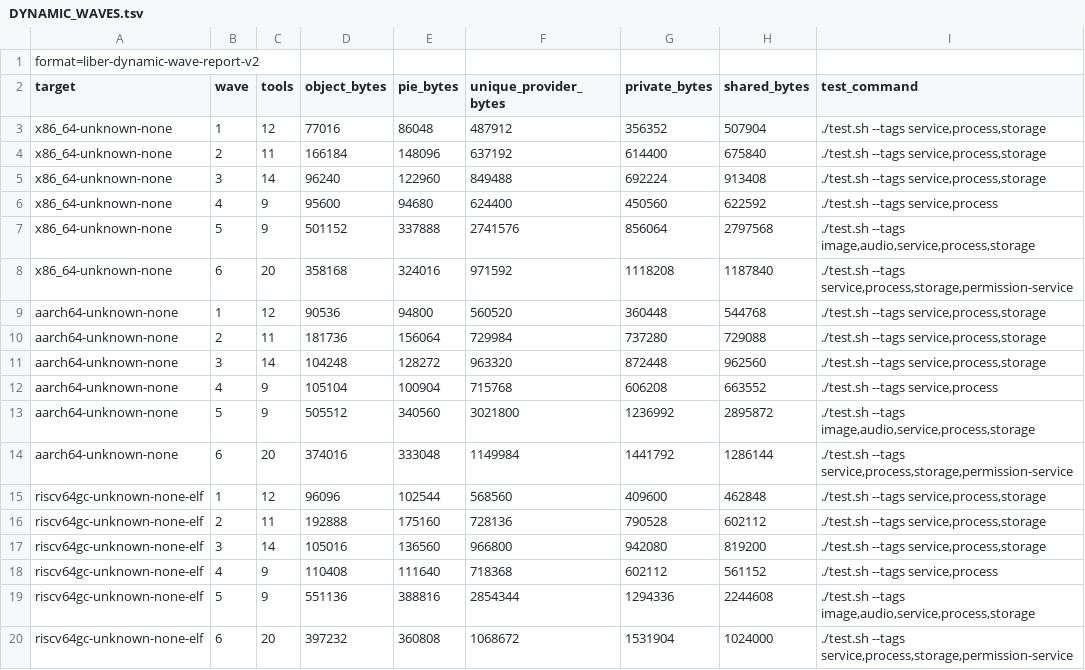
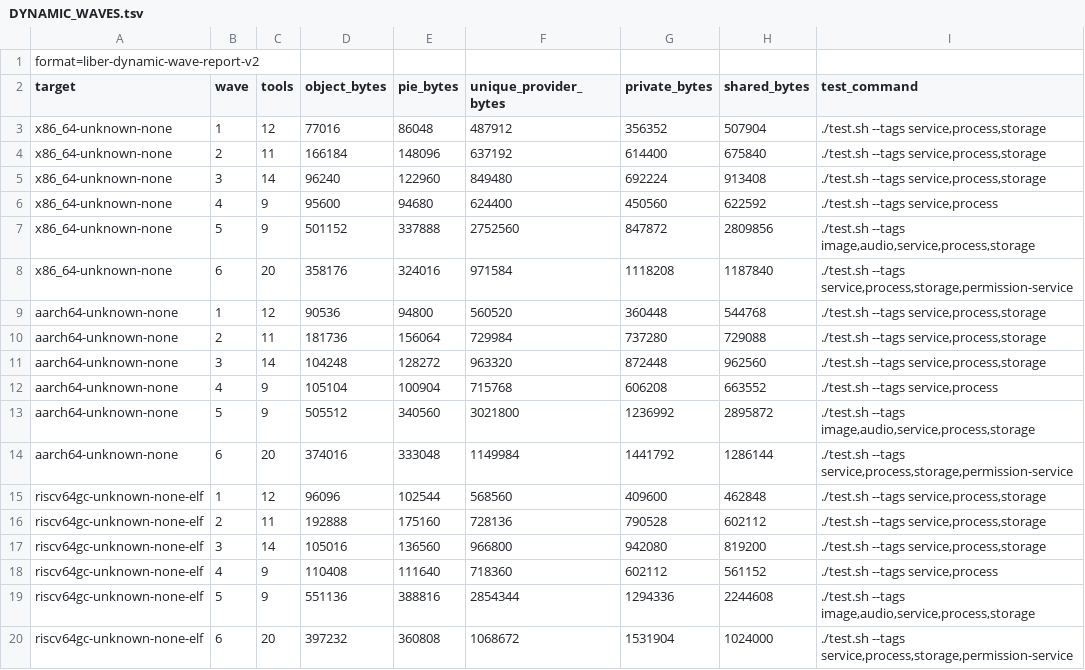
Before and after one commit to libersoft-org/libersystem, a TSV file: docs/DYNAMIC_WAVES.tsv, drawn as a sheet.

```diff
--- a/docs/DYNAMIC_WAVES.tsv
+++ b/docs/DYNAMIC_WAVES.tsv
@@ -4,6 +4,6 @@ x86_64-unknown-none	1	12	77016	86048	487912	356352	507904	./test.sh --tags servi
 x86_64-unknown-none	2	11	166184	148096	637192	614400	675840	./test.sh --tags service,process,storage
-x86_64-unknown-none	3	14	96240	122960	849488	692224	913408	./test.sh --tags service,process,storage
+x86_64-unknown-none	3	14	96240	122960	849480	692224	913408	./test.sh --tags service,process,storage
 x86_64-unknown-none	4	9	95600	94680	624400	450560	622592	./test.sh --tags service,process
-x86_64-unknown-none	5	9	501152	337888	2741576	856064	2797568	./test.sh --tags image,audio,service,process,storage
-x86_64-unknown-none	6	20	358168	324016	971592	1118208	1187840	./test.sh --tags service,process,storage,permission-service
+x86_64-unknown-none	5	9	501152	337888	2752560	847872	2809856	./test.sh --tags image,audio,service,process,storage
+x86_64-unknown-none	6	20	358176	324016	971584	1118208	1187840	./test.sh --tags service,process,storage,permission-service
 aarch64-unknown-none	1	12	90536	94800	560520	360448	544768	./test.sh --tags service,process,storage
@@ -17,3 +17,3 @@ riscv64gc-unknown-none-elf	2	11	192888	175160	728136	790528	602112	./test.sh --t
 riscv64gc-unknown-none-elf	3	14	105016	136560	966800	942080	819200	./test.sh --tags service,process,storage
-riscv64gc-unknown-none-elf	4	9	110408	111640	718368	602112	561152	./test.sh --tags service,process
+riscv64gc-unknown-none-elf	4	9	110408	111640	718360	602112	561152	./test.sh --tags service,process
 riscv64gc-unknown-none-elf	5	9	551136	388816	2854344	1294336	2244608	./test.sh --tags image,audio,service,process,storage
```
Also changed, not shown: docs/DYNAMIC_EXECUTABLES.tsv, docs/DYNAMIC_IMAGE.tsv, 25 other files.
